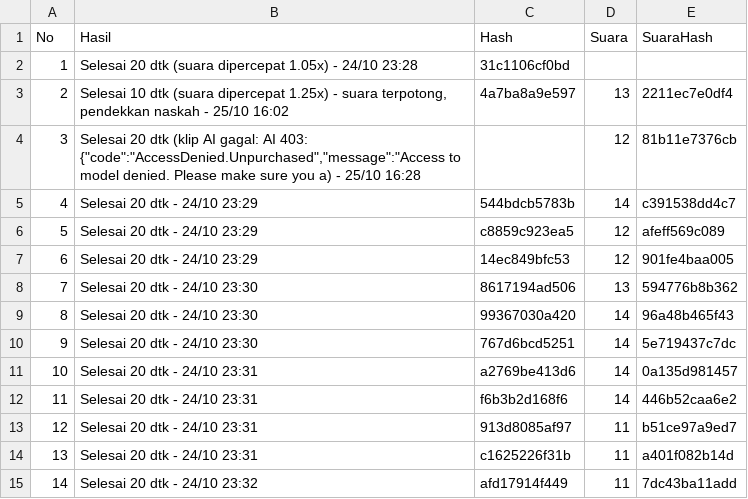
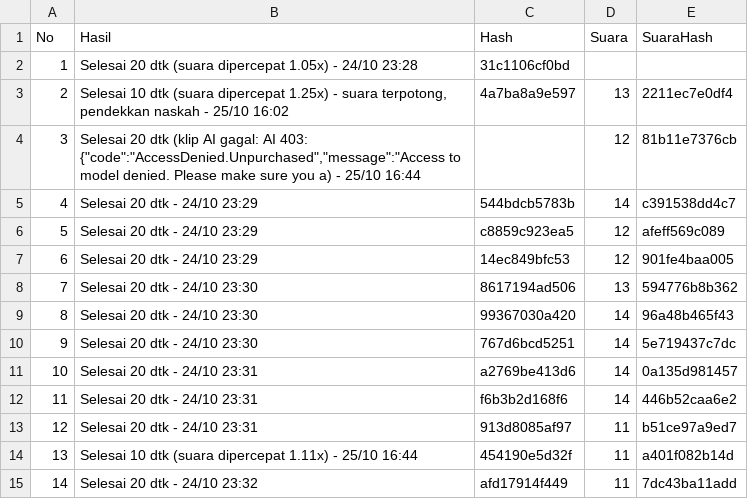
Before and after one commit to moramora04/affiliate-konten, a CSV file: output/hasil.csv, drawn as a sheet.

```diff
--- a/output/hasil.csv
+++ b/output/hasil.csv
@@ -3,3 +3,3 @@ No,Hasil,Hash,Suara,SuaraHash
 2,"Selesai 10 dtk (suara dipercepat 1.25x) - suara terpotong, pendekkan naskah - 25/10 16:02",4a7ba8a9e597,13,2211ec7e0df4
-3,"Selesai 20 dtk (klip AI gagal: AI 403: {""code"":""AccessDenied.Unpurchased"",""message"":""Access to model denied. Please make sure you a) - 25/10 16:28",,12,81b11e7376cb
+3,"Selesai 20 dtk (klip AI gagal: AI 403: {""code"":""AccessDenied.Unpurchased"",""message"":""Access to model denied. Please make sure you a) - 25/10 16:44",,12,81b11e7376cb
 4,Selesai 20 dtk - 24/10 23:29,544bdcb5783b,14,c391538dd4c7
@@ -13,3 +13,3 @@ No,Hasil,Hash,Suara,SuaraHash
 12,Selesai 20 dtk - 24/10 23:31,913d8085af97,11,b51ce97a9ed7
-13,Selesai 20 dtk - 24/10 23:31,c1625226f31b,11,a401f082b14d
+13,Selesai 10 dtk (suara dipercepat 1.11x) - 25/10 16:44,454190e5d32f,11,a401f082b14d
 14,Selesai 20 dtk - 24/10 23:32,afd17914f449,11,7dc43ba11add
```
Also changed, not shown: 1 other file.
